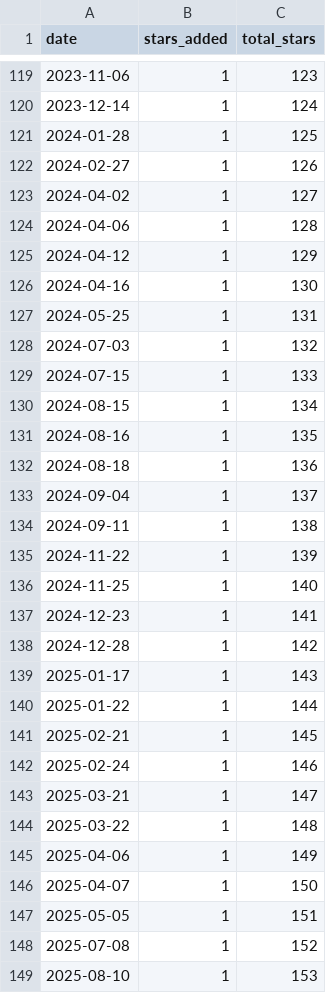
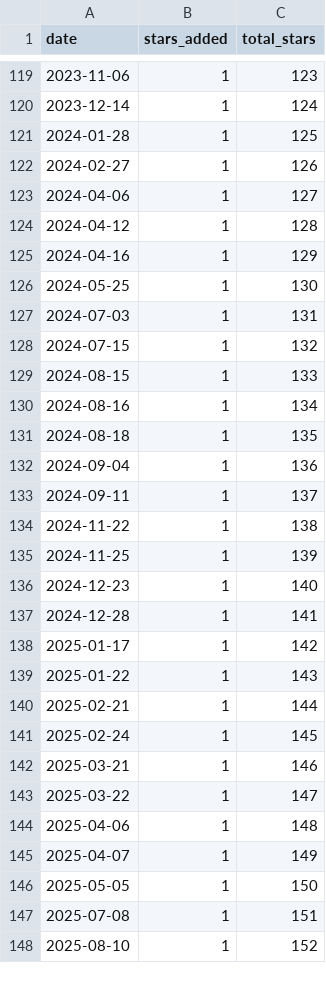
Before and after one commit to mtconnect/engagement-dashboard, a CSV file: data/stars/stars_daily.csv, drawn as a sheet; only a part is shown, gaps mark what is left out; the diff covers the shown part only.

```diff
--- a/data/stars/stars_daily.csv
+++ b/data/stars/stars_daily.csv
@@ -122,28 +122,27 @@ date,stars_added,total_stars
 2024-02-27,1,126
-2024-04-02,1,127
-2024-04-06,1,128
-2024-04-12,1,129
-2024-04-16,1,130
-2024-05-25,1,131
-2024-07-03,1,132
-2024-07-15,1,133
-2024-08-15,1,134
-2024-08-16,1,135
-2024-08-18,1,136
-2024-09-04,1,137
-2024-09-11,1,138
-2024-11-22,1,139
-2024-11-25,1,140
-2024-12-23,1,141
-2024-12-28,1,142
-2025-01-17,1,143
-2025-01-22,1,144
-2025-02-21,1,145
-2025-02-24,1,146
-2025-03-21,1,147
-2025-03-22,1,148
-2025-04-06,1,149
-2025-04-07,1,150
-2025-05-05,1,151
-2025-07-08,1,152
-2025-08-10,1,153
+2024-04-06,1,127
+2024-04-12,1,128
+2024-04-16,1,129
+2024-05-25,1,130
+2024-07-03,1,131
+2024-07-15,1,132
+2024-08-15,1,133
+2024-08-16,1,134
+2024-08-18,1,135
+2024-09-04,1,136
+2024-09-11,1,137
+2024-11-22,1,138
+2024-11-25,1,139
+2024-12-23,1,140
+2024-12-28,1,141
+2025-01-17,1,142
+2025-01-22,1,143
+2025-02-21,1,144
+2025-02-24,1,145
+2025-03-21,1,146
+2025-03-22,1,147
+2025-04-06,1,148
+2025-04-07,1,149
+2025-05-05,1,150
+2025-07-08,1,151
+2025-08-10,1,152
```
Also changed, not shown: 1 added row and 16 edited cells elsewhere in this file, 1 other file.
